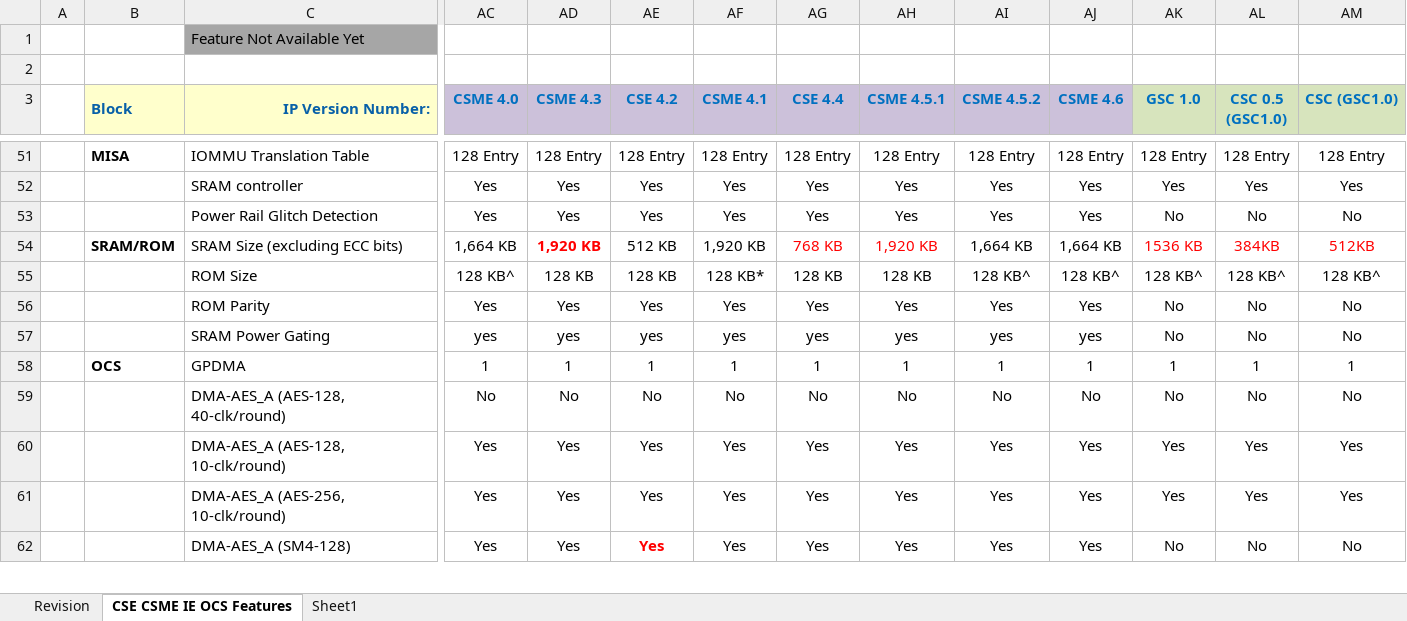
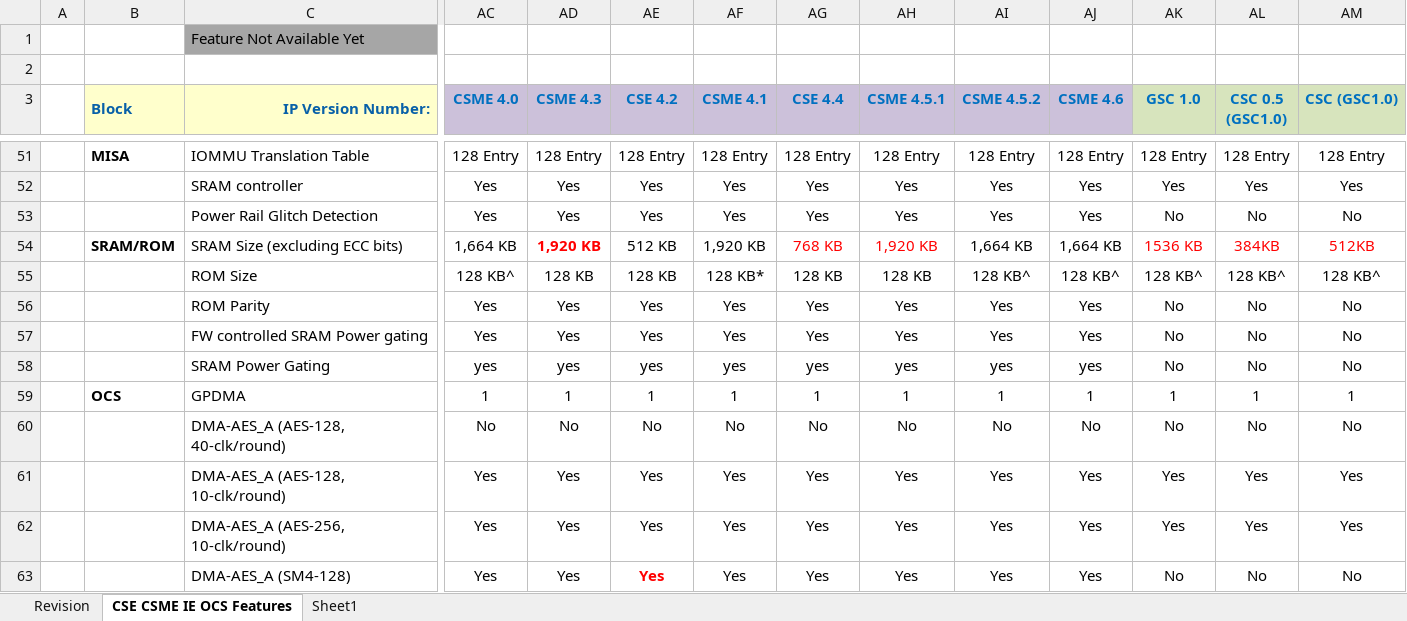
Before and after one commit to jason-ytsao/exp_submodule, an Excel workbook: ArchSpecs/Working/CSME IE OCS Hardware Architecture Features Per Project.xlsx, sheet CSE CSME IE OCS Features, drawn as a sheet; only a part is shown, gaps mark what is left out; values as stored, in another font and other column widths than the file's, no borders; rows hold the shown columns only; the diff names each change by its address in the sheet, - before the commit and + after, or states it on an @@ line.

Commit message:
upadted the xls for GSC
[git-p4: depot-paths = "//depot/projects/coe/CSME/": change = 782347]

```diff
--- a/ArchSpecs/Working/CSME IE OCS Hardware Architecture Features Per Project.xlsx (sheet CSE CSME IE OCS Features)
+++ b/ArchSpecs/Working/CSME IE OCS Hardware Architecture Features Per Project.xlsx (sheet CSE CSME IE OCS Features)
+row 57:  |  | FW controlled SRAM Power gating | Yes | Yes | Yes | Yes | Yes | Yes | Yes | Yes | No | No | No
```
Also changed, not shown: sheet Revision.
